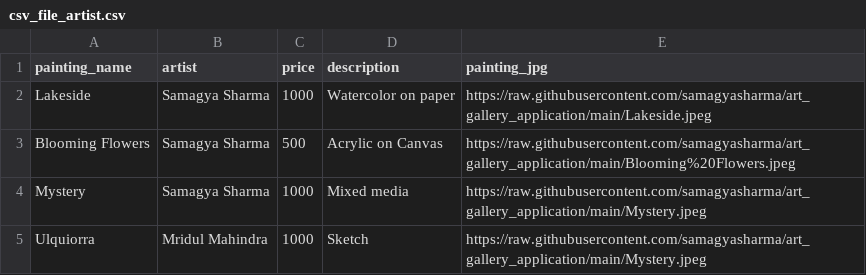
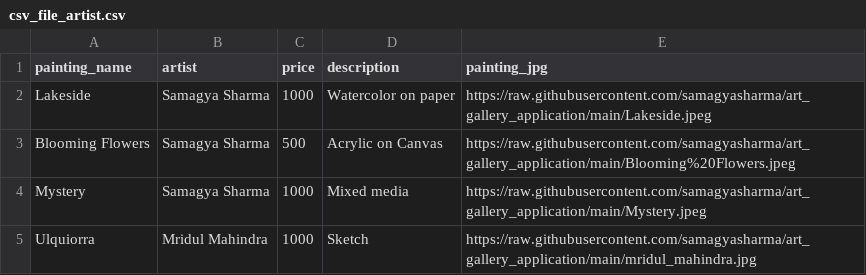
Before and after one commit to samagyasharma/art_gallery_application, a CSV file: csv_file_artist.csv, drawn as a sheet.

Commit message:
Update csv_file_artist.csv

```diff
--- a/csv_file_artist.csv
+++ b/csv_file_artist.csv
@@ -4,2 +4,2 @@ Blooming Flowers,Samagya Sharma,500,Acrylic on Canvas,https://raw.githubusercont
 Mystery,Samagya Sharma,1000,Mixed media,https://raw.githubusercontent.com/samagyasharma/art_gallery_application/main/Mystery.jpeg
-Ulquiorra,Mridul Mahindra,1000,Sketch,https://raw.githubusercontent.com/samagyasharma/art_gallery_application/main/Mystery.jpeg
+Ulquiorra,Mridul Mahindra,1000,Sketch,https://raw.githubusercontent.com/samagyasharma/art_gallery_application/main/mridul_mahindra.jpg
```
